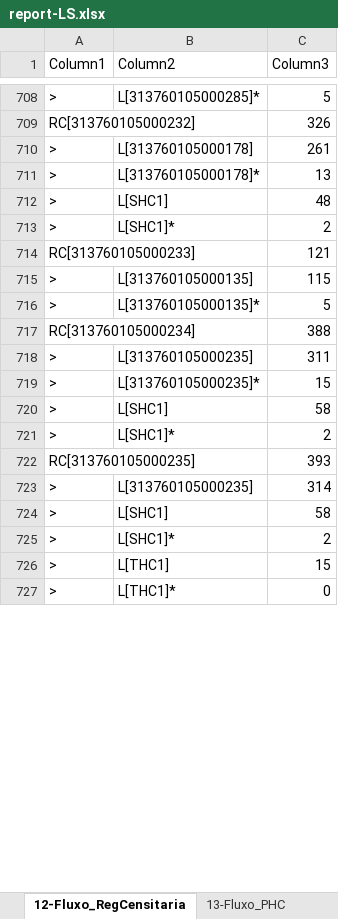
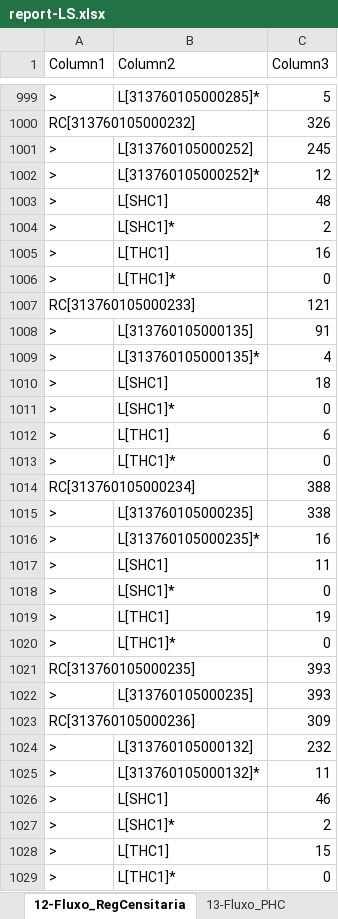
Before and after one commit to joaoflavioufmg/aps, an Excel workbook: report-LS.xlsx, sheet 12-Fluxo_RegCensitaria, drawn as a sheet; only a part is shown, gaps mark what is left out; values as stored, in another font and other column widths than the file's, no borders; table styles not drawn; addresses are those after the commit; the diff covers the shown part only; the diff names each change by its address in the sheet, - before the commit and + after, or states it on an @@ line.

```diff
--- a/report-LS.xlsx (sheet 12-Fluxo_RegCensitaria)
+++ b/report-LS.xlsx (sheet 12-Fluxo_RegCensitaria)
-B1001 (Column2): L[313760105000178]
+B1001 (Column2): L[313760105000252]
-C1001 (Column3): 261
+C1001 (Column3): 245
-B1002 (Column2): L[313760105000178]*
+B1002 (Column2): L[313760105000252]*
-C1002 (Column3): 13
+C1002 (Column3): 12
+row 1005: > | L[THC1] | 16
+row 1006: > | L[THC1]* | 0
-C1008 (Column3): 115
+C1008 (Column3): 91
-C1009 (Column3): 5
+C1009 (Column3): 4
+row 1010: > | L[SHC1] | 18
@@ row 979 moved to row 1011: > @@
+row 1012: > | L[THC1] | 6
+row 1013: > | L[THC1]* | 0
-C1015 (Column3): 311
+C1015 (Column3): 338
-C1016 (Column3): 15
+C1016 (Column3): 16
@@ row 720 moved to row 289: > @@
@@ row 721 moved to row 510: > @@
+row 1017: > | L[SHC1] | 11
@@ row 984 moved to row 1018: > @@
+row 1019: > | L[THC1] | 19
+row 1020: > | L[THC1]* | 0
-C1022 (Column3): 314
+C1022 (Column3): 393
@@ row 728 moved to row 1023: RC[313760105000236] @@
-B1024 (Column2): L[SHC1]
+B1024 (Column2): L[313760105000132]
-C1024 (Column3): 58
+C1024 (Column3): 232
+row 1025: > | L[313760105000132]* | 11
+row 1026: > | L[SHC1] | 46
```
Also changed, not shown: 385 added rows, 35 removed rows, 101 moved rows and 487 edited cells elsewhere in this sheet, sheet 13-Fluxo_PHC, sheet 9-Balanceamento_PHC, sheet 14-Fluxo_SHC, sheet 15-Fluxo_THC, sheet 16-Uso_PHC, sheet 6-ContratacaoEquipe_PHC, 9 more sheets, hidden cells, 19 other files.
